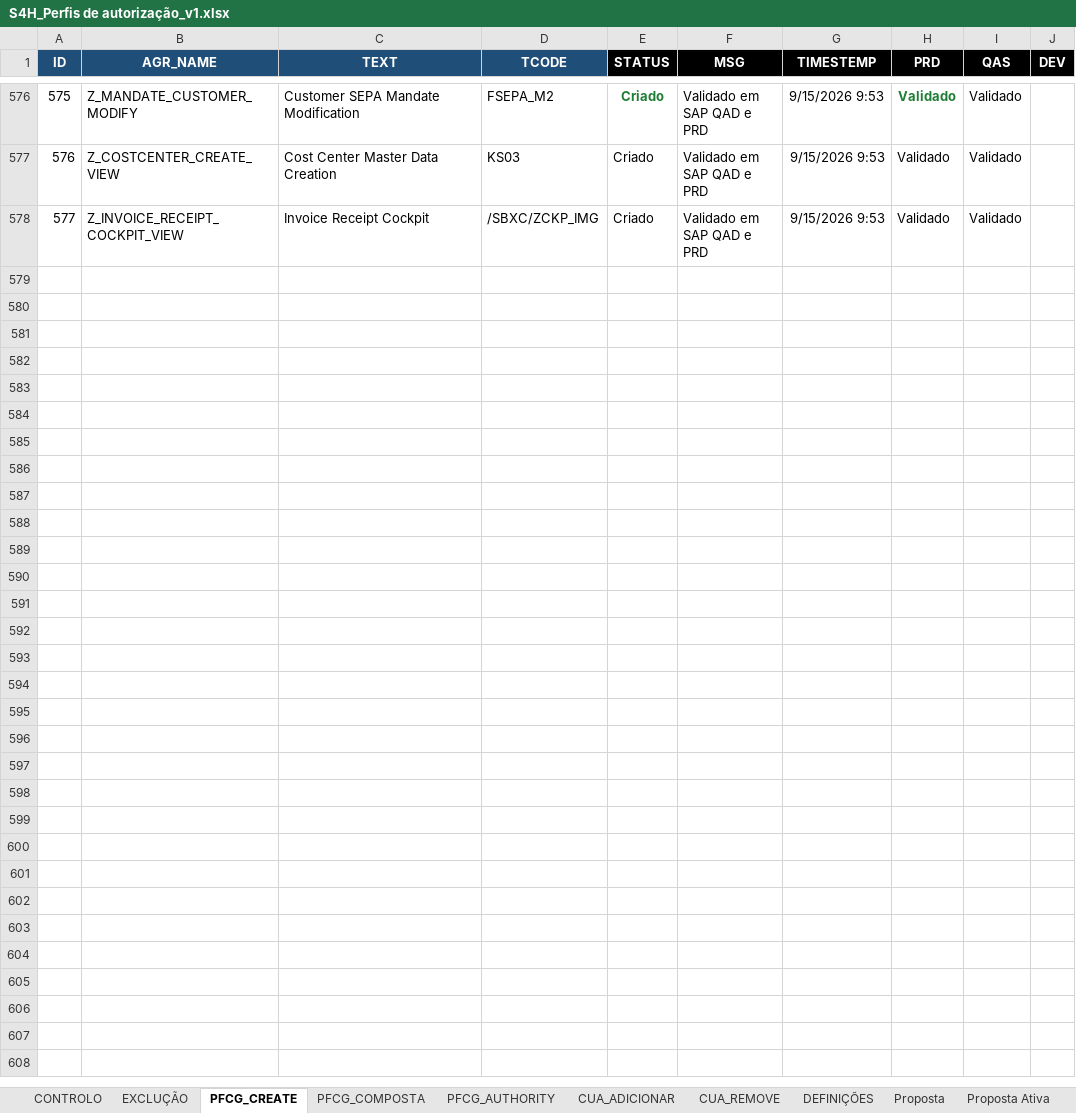
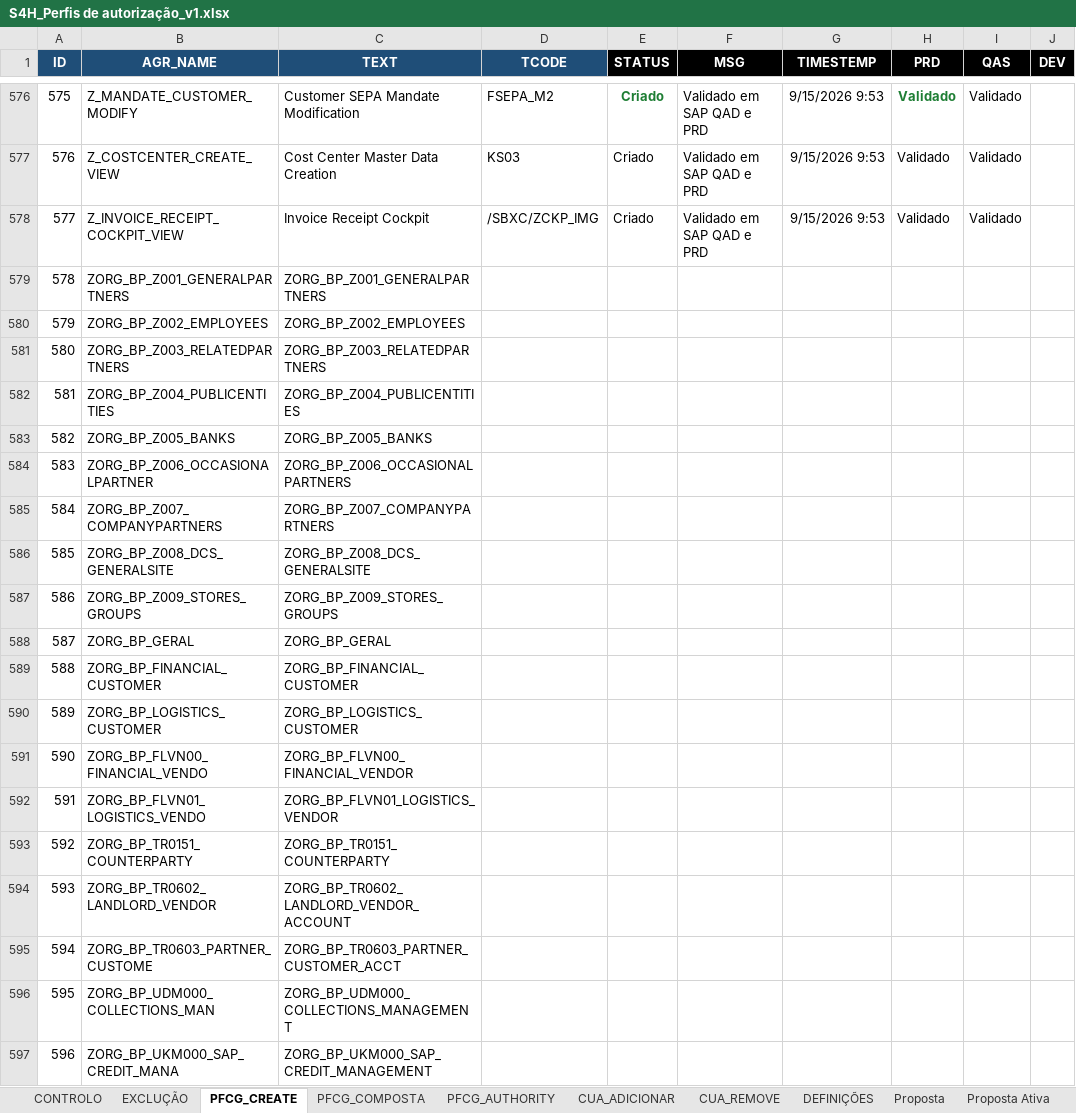
Before and after one commit to Geniolle/SapScript, an Excel workbook: S4H_Perfis de autorização_v1.xlsx, sheet PFCG_CREATE, drawn as a sheet; only a part is shown, gaps mark what is left out; values as stored, in another font and other column widths than the file's, no borders; 1 other sheet too large or unreadable and not compared; the diff names each change by its address in the sheet, - before the commit and + after, or states it on an @@ line.

```diff
--- a/S4H_Perfis de autorização_v1.xlsx (sheet PFCG_CREATE)
+++ b/S4H_Perfis de autorização_v1.xlsx (sheet PFCG_CREATE)
+row 579: 578 | ZORG_BP_Z001_GENERALPARTNERS | ZORG_BP_Z001_GENERALPARTNERS
+row 580: 579 | ZORG_BP_Z002_EMPLOYEES | ZORG_BP_Z002_EMPLOYEES
+row 581: 580 | ZORG_BP_Z003_RELATEDPARTNERS | ZORG_BP_Z003_RELATEDPARTNERS
+row 582: 581 | ZORG_BP_Z004_PUBLICENTITIES | ZORG_BP_Z004_PUBLICENTITIES
+row 583: 582 | ZORG_BP_Z005_BANKS | ZORG_BP_Z005_BANKS
+row 584: 583 | ZORG_BP_Z006_OCCASIONALPARTNER | ZORG_BP_Z006_OCCASIONALPARTNERS
+row 585: 584 | ZORG_BP_Z007_COMPANYPARTNERS | ZORG_BP_Z007_COMPANYPARTNERS
+row 586: 585 | ZORG_BP_Z008_DCS_GENERALSITE | ZORG_BP_Z008_DCS_GENERALSITE
+row 587: 586 | ZORG_BP_Z009_STORES_GROUPS | ZORG_BP_Z009_STORES_GROUPS
+row 588: 587 | ZORG_BP_GERAL | ZORG_BP_GERAL
+row 589: 588 | ZORG_BP_FINANCIAL_CUSTOMER | ZORG_BP_FINANCIAL_CUSTOMER
+row 590: 589 | ZORG_BP_LOGISTICS_CUSTOMER | ZORG_BP_LOGISTICS_CUSTOMER
+row 591: 590 | ZORG_BP_FLVN00_FINANCIAL_VENDO | ZORG_BP_FLVN00_FINANCIAL_VENDOR
+row 592: 591 | ZORG_BP_FLVN01_LOGISTICS_VENDO | ZORG_BP_FLVN01_LOGISTICS_VENDOR
+row 593: 592 | ZORG_BP_TR0151_COUNTERPARTY | ZORG_BP_TR0151_COUNTERPARTY
+row 594: 593 | ZORG_BP_TR0602_LANDLORD_VENDOR | ZORG_BP_TR0602_LANDLORD_VENDOR_ACCOUNT
+row 595: 594 | ZORG_BP_TR0603_PARTNER_CUSTOME | ZORG_BP_TR0603_PARTNER_CUSTOMER_ACCT
+row 596: 595 | ZORG_BP_UDM000_COLLECTIONS_MAN | ZORG_BP_UDM000_COLLECTIONS_MANAGEMENT
+row 597: 596 | ZORG_BP_UKM000_SAP_CREDIT_MANA | ZORG_BP_UKM000_SAP_CREDIT_MANAGEMENT
```
Also changed, not shown: sheet CUA_REMOVE, sheet PFCG_COMPOSTA, sheet Proposta Ativa, sheet CUA_ADICIONAR, sheet Client Services, sheet People & Talent, 5 more sheets, other sheet tabs, hidden cells, 25 other files.
